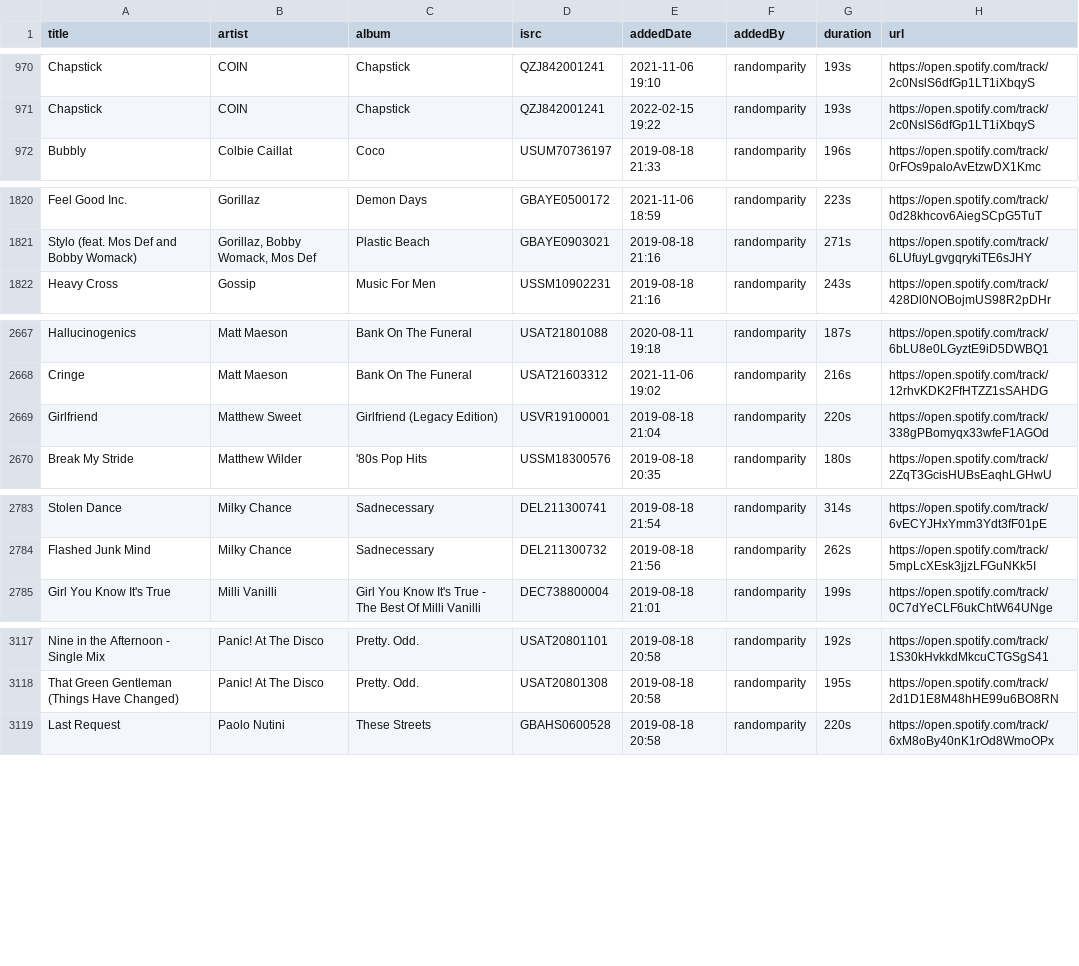
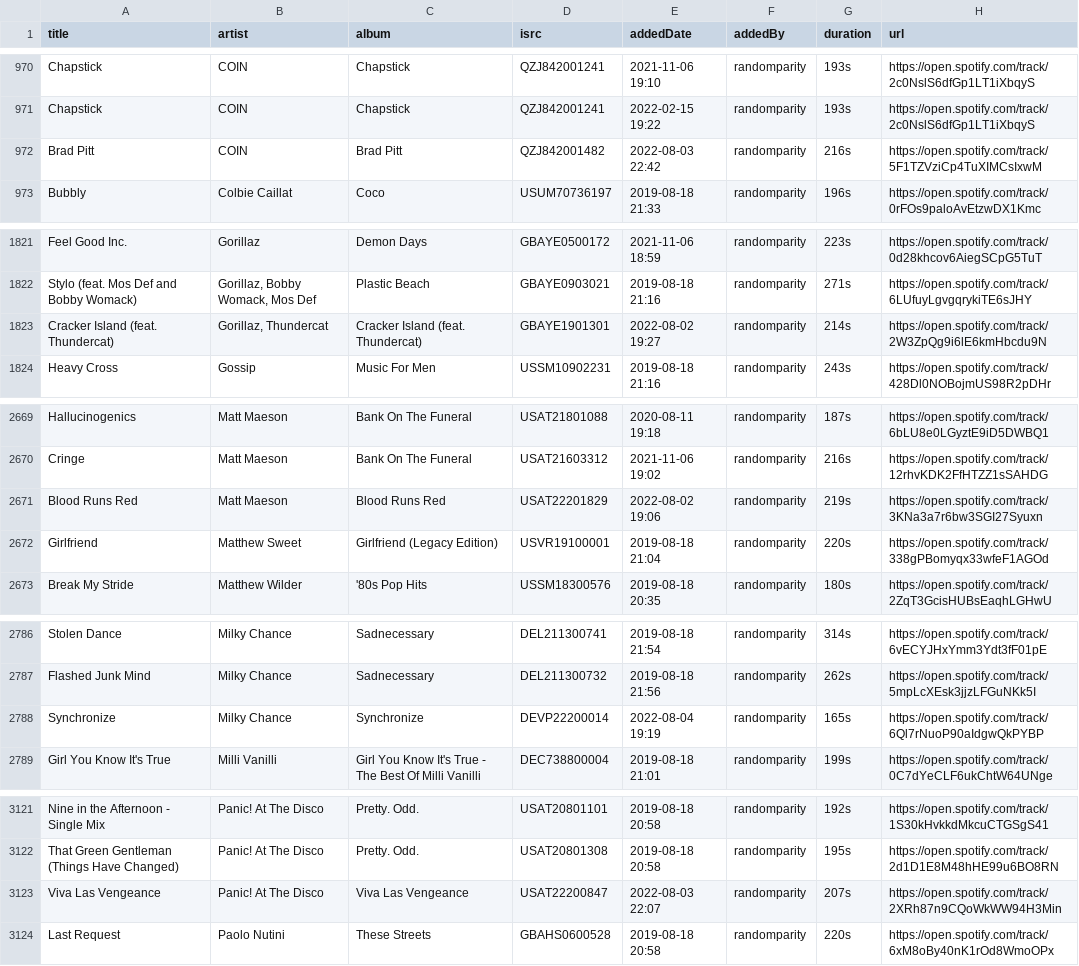
Before and after one commit to randomparity/playlists, a CSV file: spotify/dave's-music.csv, drawn as a sheet; only a part is shown, gaps mark what is left out; the diff covers the shown part only; the diff names each change by its address in the sheet, - before the commit and + after, or states it on an @@ line.

Commit message:
Update playlist

```diff
--- a/spotify/dave's-music.csv
+++ b/spotify/dave's-music.csv
+row 972: Brad Pitt | COIN | Brad Pitt | QZJ842001482 | 2022-08-03 22:42 | randomparity | 216s | https://open.spotify.com/track/5F1TZVziCp4TuXIMCsIxwM
+row 1823: Cracker Island (feat. Thundercat) | Gorillaz, Thundercat | Cracker Island (feat. Thundercat) | GBAYE1901301 | 2022-08-02 19:27 | randomparity | 214s | https://open.spotify.com/track/2W3ZpQg9i6lE6kmHbcdu9N
+row 2671: Blood Runs Red | Matt Maeson | Blood Runs Red | USAT22201829 | 2022-08-02 19:06 | randomparity | 219s | https://open.spotify.com/track/3KNa3a7r6bw3SGI27Syuxn
+row 2788: Synchronize | Milky Chance | Synchronize | DEVP22200014 | 2022-08-04 19:19 | randomparity | 165s | https://open.spotify.com/track/6Ql7rNuoP90aIdgwQkPYBP
+row 3123: Viva Las Vengeance | Panic! At The Disco | Viva Las Vengeance | USAT22200847 | 2022-08-03 22:07 | randomparity | 207s | https://open.spotify.com/track/2XRh87n9CQoWkWW94H3Min
```
Also changed, not shown: 6 added rows and 17 edited cells elsewhere in this file.
